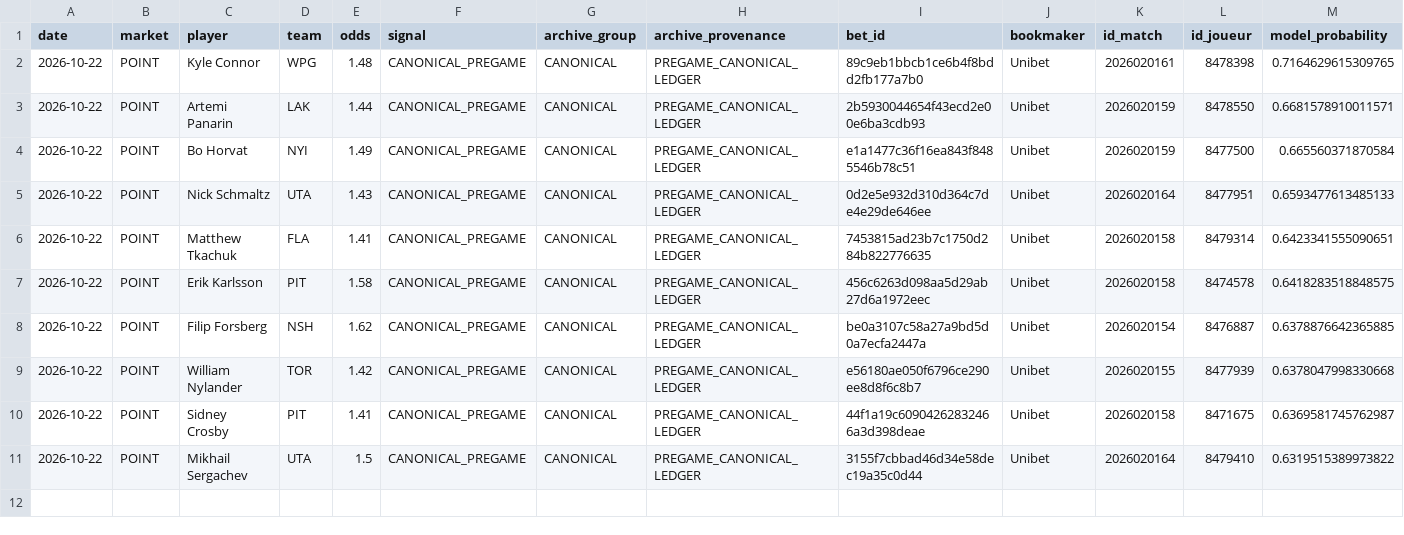
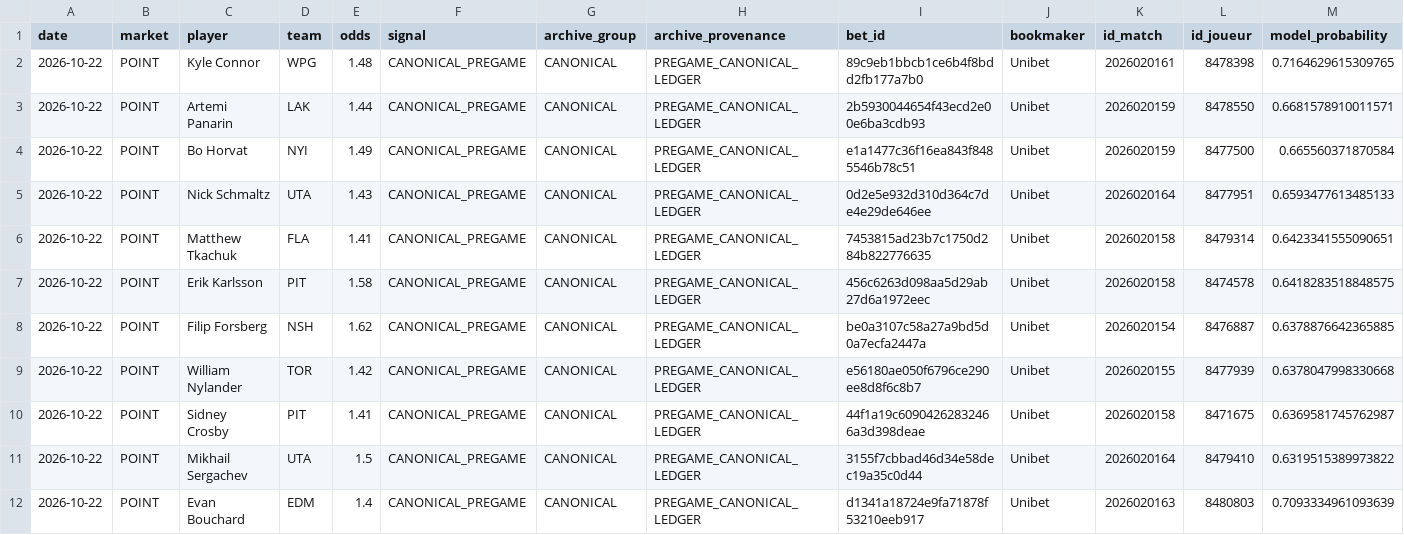
Before and after one commit to mazalazop/nhl-value-betting-model, a CSV file: docs/postgame/input/2026-10-22-canonical.csv, drawn as a sheet; only a part is shown; rows hold the shown columns only; the diff names each change by its address in the sheet, - before the commit and + after, or states it on an @@ line.

```diff
--- a/docs/postgame/input/2026-10-22-canonical.csv
+++ b/docs/postgame/input/2026-10-22-canonical.csv
+row 12: 2026-10-22 | POINT | Evan Bouchard | EDM | 1.4 | CANONICAL_PREGAME | CANONICAL | PREGAME_CANONICAL_LEDGER | d1341a18724e9fa71878f53210eeb917 | Unibet | 2026020163 | 8480803 | 0.7093334961093639
```
Also changed, not shown: docs/postgame/longitudinal/daily_metrics.csv, docs/postgame/longitudinal/signal_metrics.csv, 18 other files.
